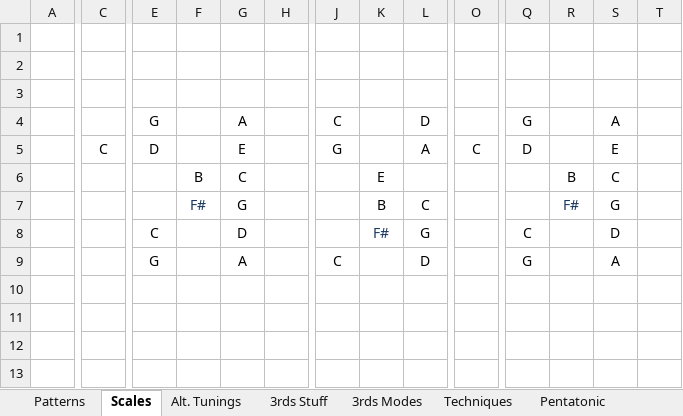
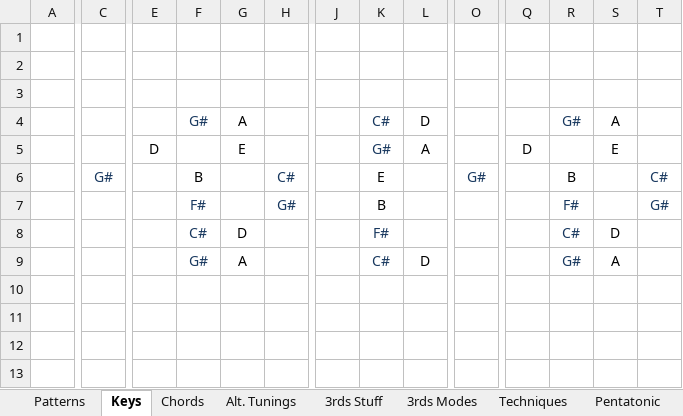
Before and after one commit to theonize/Currier, an Excel workbook: Music/Guitar/Guitar.xlsx, sheet Keys, drawn as a sheet; only a part is shown, gaps mark what is left out; values as stored, in another font and other column widths than the file's, no borders; charts and pictures not drawn; the diff covers the shown part only; the diff names each change by its address in the sheet, - before the commit and + after, or states it on an @@ line.

```diff
--- a/Music/Guitar/Guitar.xlsx (sheet Keys)
+++ b/Music/Guitar/Guitar.xlsx (sheet Keys)
-sheet tab: Scales
+sheet tab: Keys
+sheet tab: Chords
-E4: G
+E4: (empty)
-F4: (empty)
+F4: G#
-J4: C
+J4: (empty)
-K4: (empty)
+K4: C#
-Q4: G
+Q4: (empty)
-R4: (empty)
+R4: G#
-C5: C
+C5: (empty)
-J5: G
+J5: (empty)
-K5: (empty)
+K5: G#
-O5: C
+O5: (empty)
-C6: (empty)
+C6: G#
-G6: C
+G6: (empty)
-H6: (empty)
+H6: C#
-O6: (empty)
+O6: G#
-S6: C
+S6: (empty)
-T6: (empty)
+T6: C#
-G7: G
+G7: (empty)
-H7: (empty)
+H7: G#
-L7: C
+L7: (empty)
-S7: G
+S7: (empty)
-T7: (empty)
+T7: G#
-E8: C
+E8: (empty)
-F8: (empty)
+F8: C#
-L8: G
+L8: (empty)
-Q8: C
+Q8: (empty)
-R8: (empty)
+R8: C#
-E9: G
+E9: (empty)
-F9: (empty)
+F9: G#
-J9: C
+J9: (empty)
-K9: (empty)
+K9: C#
-Q9: G
+Q9: (empty)
-R9: (empty)
+R9: G#
```
Also changed, not shown: 7 edited cells elsewhere in this sheet, sheet Techniques, other sheet tabs, 1 other file.
